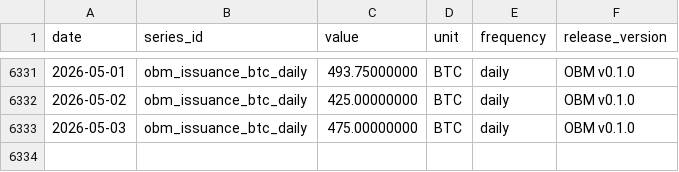
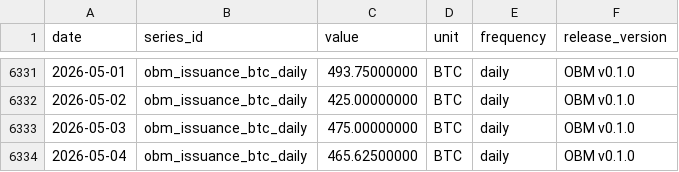
Before and after one commit to diegorllanos/open-bitcoin-metrics, a CSV file: obm_issuance_btc_daily/obm_issuance_btc_daily.csv, drawn as a sheet; only a part is shown, gaps mark what is left out.

```diff
--- a/obm_issuance_btc_daily/obm_issuance_btc_daily.csv
+++ b/obm_issuance_btc_daily/obm_issuance_btc_daily.csv
@@ -6333 +6333,2 @@ date,series_id,value,unit,frequency,release_version
 2026-05-03,obm_issuance_btc_daily,475.00000000,BTC,daily,OBM v0.1.0
+2026-05-04,obm_issuance_btc_daily,465.62500000,BTC,daily,OBM v0.1.0
```
Also changed, not shown: obm_block_count_daily/obm_block_count_daily.csv, obm_supply_btc_daily/obm_supply_btc_daily.csv, 5 other files.
